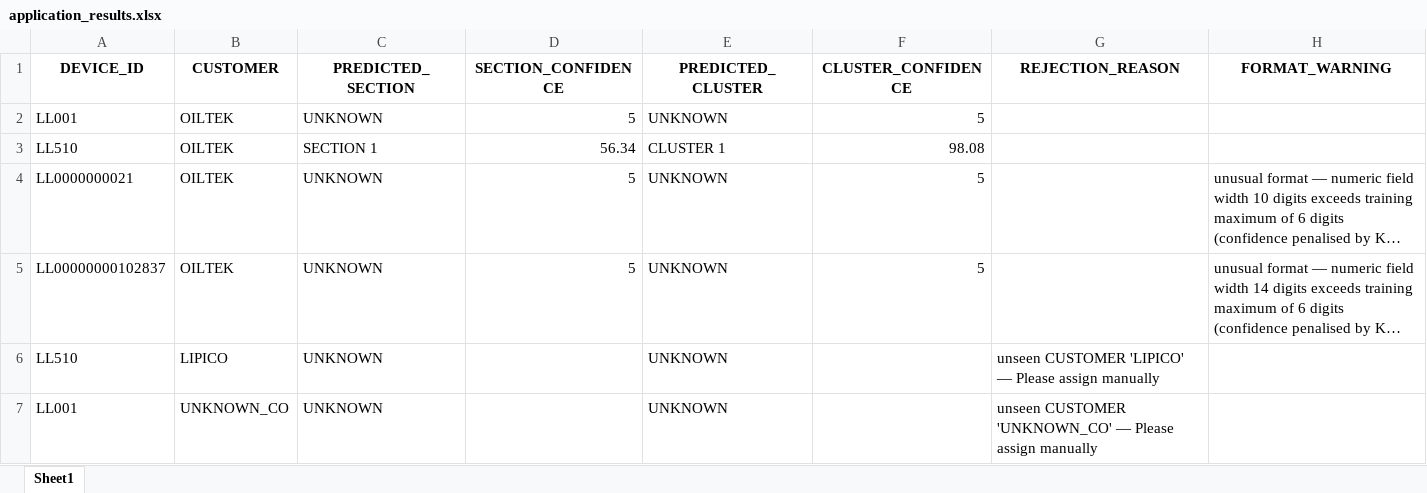
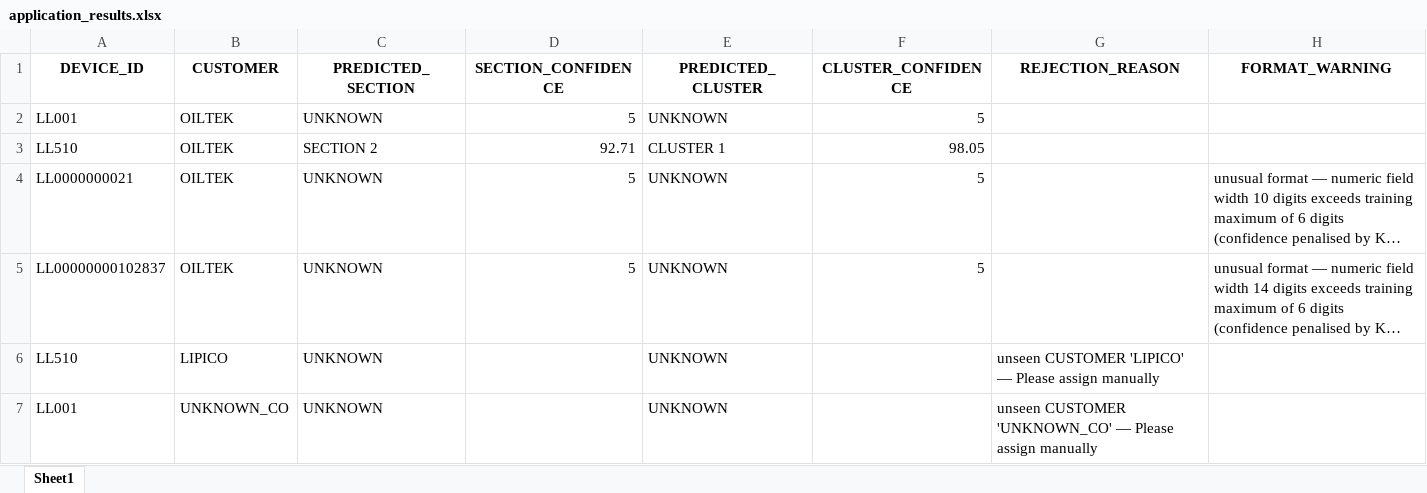
Before and after one commit to Syaziyah30/DeviceCluster, an Excel workbook: 1.training_model/model_config/application_results.xlsx, sheet Sheet1, drawn as a sheet; long unchanged cells end in …; values as stored, in another font and other column widths than the file's, no borders; the diff names each change by its address in the sheet, - before the commit and + after, or states it on an @@ line.

Commit message:
training,application - removal rank

```diff
--- a/1.training_model/model_config/application_results.xlsx (sheet Sheet1)
+++ b/1.training_model/model_config/application_results.xlsx (sheet Sheet1)
-C3 (PREDICTED_SECTION): SECTION 1
+C3 (PREDICTED_SECTION): SECTION 2
-D3 (SECTION_CONFIDENCE): 56.34
+D3 (SECTION_CONFIDENCE): 92.71
-F3 (CLUSTER_CONFIDENCE): 98.08
+F3 (CLUSTER_CONFIDENCE): 98.05
```
Also changed, not shown: 3 other files.
